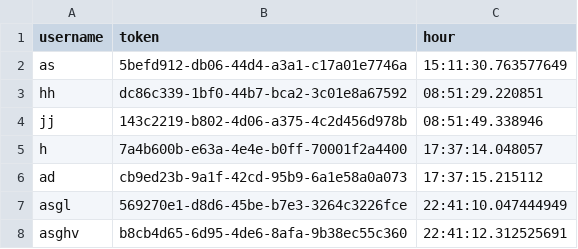
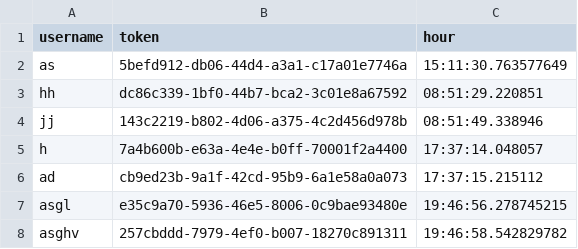
Before and after one commit to joaossousa12/feup-cpd, a CSV file: assign2/src/serverTokens/tokens.csv, drawn as a sheet.

```diff
--- a/assign2/src/serverTokens/tokens.csv
+++ b/assign2/src/serverTokens/tokens.csv
@@ -6,3 +6,3 @@ h,7a4b600b-e63a-4e4e-b0ff-70001f2a4400,17:37:14.048057
 ad,cb9ed23b-9a1f-42cd-95b9-6a1e58a0a073,17:37:15.215112
-asgl,569270e1-d8d6-45be-b7e3-3264c3226fce,22:41:10.047444949
-asghv,b8cb4d65-6d95-4de6-8afa-9b38ec55c360,22:41:12.312525691
+asgl,e35c9a70-5936-46e5-8006-0c9bae93480e,19:46:56.278745215
+asghv,257cbddd-7979-4ef0-b007-18270c891311,19:46:58.542829782
```
Also changed, not shown: assign2/src/database.csv, 4 other files.
